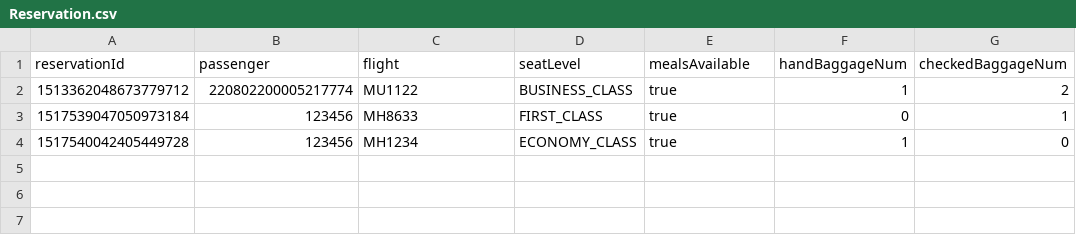
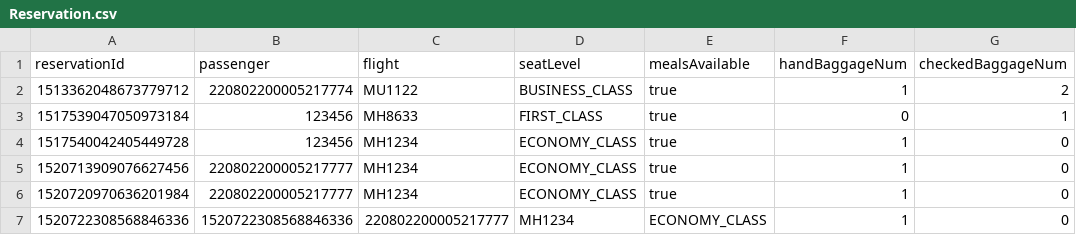
Before and after one commit to T-Atlas/EBU6304_G058_flight, a CSV file: src/main/resources/com/app/flight/data/csv/Reservation.csv, drawn as a sheet.

```diff
--- a/src/main/resources/com/app/flight/data/csv/Reservation.csv
+++ b/src/main/resources/com/app/flight/data/csv/Reservation.csv
@@ -4 +4,4 @@ reservationId,passenger,flight,seatLevel,mealsAvailable,handBaggageNum,checkedBa
 1517540042405449728,123456,MH1234,ECONOMY_CLASS,true,1,0
+1520713909076627456,220802200005217777,MH1234,ECONOMY_CLASS,true,1,0
+1520720970636201984,220802200005217777,MH1234,ECONOMY_CLASS,true,1,0
+1520722308568846336,1520722308568846336,220802200005217777,MH1234,ECONOMY_CLASS,1,0
```
Also changed, not shown: src/main/resources/com/app/flight/data/csv/flightSeat/MH1234_2022-05-25.csv, 10 other files.
